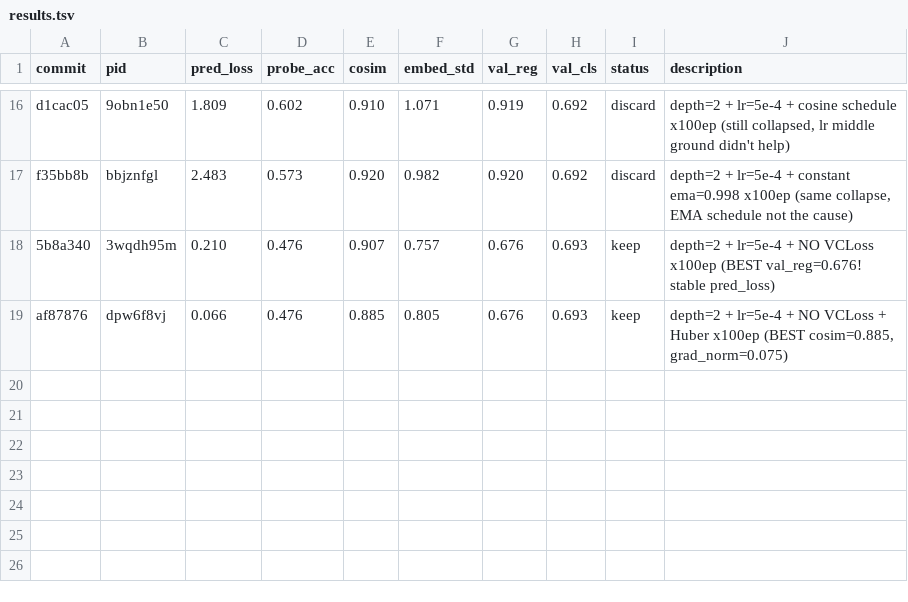
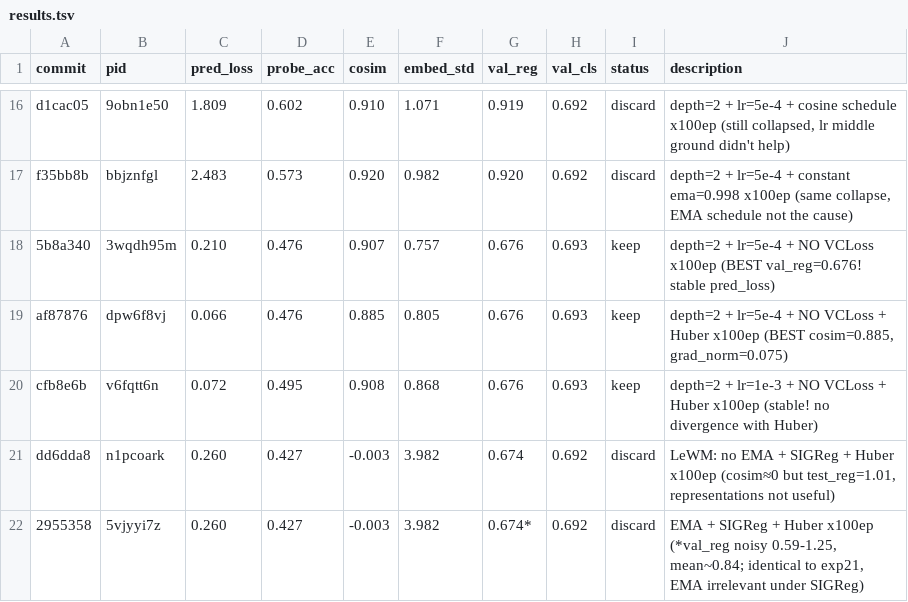
Before and after one commit to dungscout96/eb_jepa_eeg, a TSV file: results.tsv, drawn as a sheet; only a part is shown, gaps mark what is left out.

```diff
--- a/results.tsv
+++ b/results.tsv
@@ -19 +19,4 @@ f35bb8b	bbjznfgl	2.483	0.573	0.920	0.982	0.920	0.692	discard	depth=2 + lr=5e-4 +
 af87876	dpw6f8vj	0.066	0.476	0.885	0.805	0.676	0.693	keep	depth=2 + lr=5e-4 + NO VCLoss + Huber x100ep (BEST cosim=0.885, grad_norm=0.075)
+cfb8e6b	v6fqtt6n	0.072	0.495	0.908	0.868	0.676	0.693	keep	depth=2 + lr=1e-3 + NO VCLoss + Huber x100ep (stable! no divergence with Huber)
+dd6dda8	n1pcoark	0.260	0.427	-0.003	3.982	0.674	0.692	discard	LeWM: no EMA + SIGReg + Huber x100ep (cosim≈0 but test_reg=1.01, representations not useful)
+2955358	5vjyyi7z	0.260	0.427	-0.003	3.982	0.674*	0.692	discard	EMA + SIGReg + Huber x100ep (*val_reg noisy 0.59-1.25, mean~0.84; identical to exp21, EMA irrelevant under SIGReg)
```
Also changed, not shown: 1 other file.
